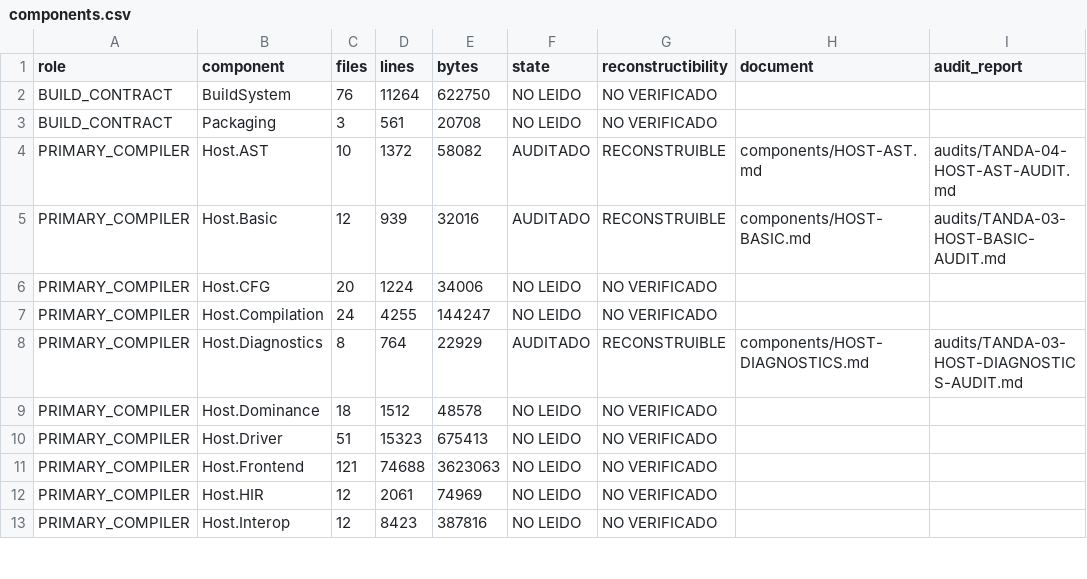
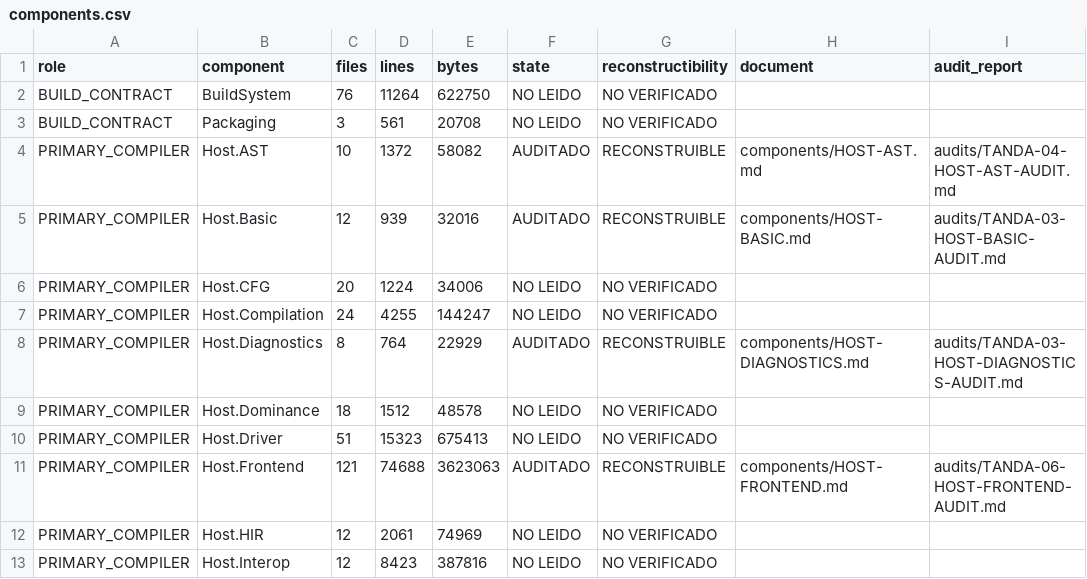
Before and after one commit to al82dev/nsc-devel, a CSV file: docs/compiler-testing-reengineering/inventory/components.csv, drawn as a sheet; only a part is shown.

```diff
--- a/docs/compiler-testing-reengineering/inventory/components.csv
+++ b/docs/compiler-testing-reengineering/inventory/components.csv
@@ -10,3 +10,3 @@
 "PRIMARY_COMPILER","Host.Driver","51","15323","675413","NO LEIDO","NO VERIFICADO","",""
-"PRIMARY_COMPILER","Host.Frontend","121","74688","3623063","NO LEIDO","NO VERIFICADO","",""
+"PRIMARY_COMPILER","Host.Frontend","121","74688","3623063","AUDITADO","RECONSTRUIBLE","components/HOST-FRONTEND.md","audits/TANDA-06-HOST-FRONTEND-AUDIT.md"
 "PRIMARY_COMPILER","Host.HIR","12","2061","74969","NO LEIDO","NO VERIFICADO","",""
```
Also changed, not shown: docs/compiler-testing-reengineering/inventory/claims.csv, 14 other files.
